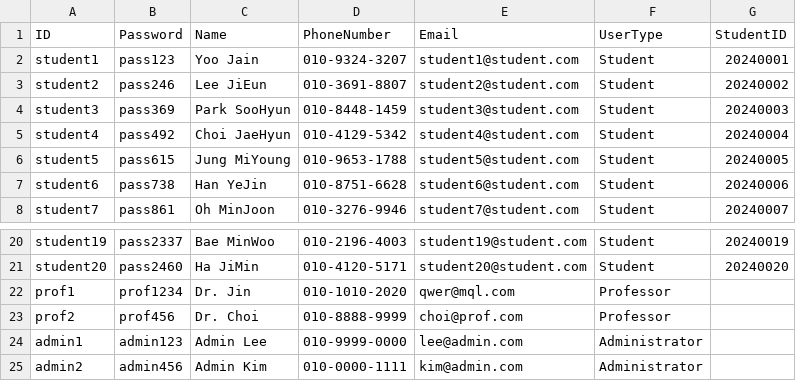
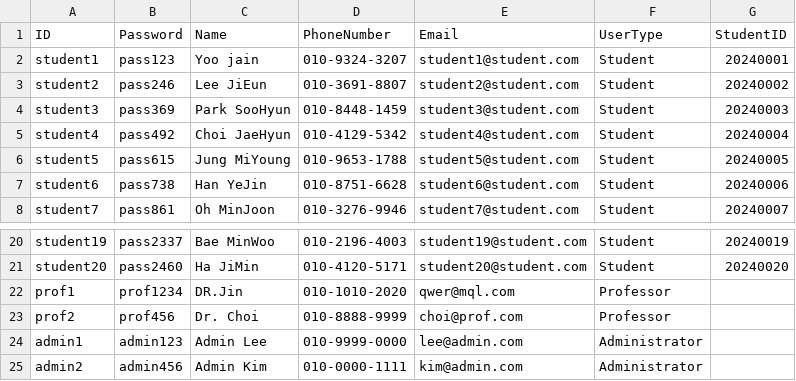
Before and after one commit to sysmae/StudentCpp3, a CSV file: StudentCpp/users.csv, drawn as a sheet; only a part is shown, gaps mark what is left out.

```diff
--- a/StudentCpp/users.csv
+++ b/StudentCpp/users.csv
@@ -1,3 +1,3 @@
 ID,Password,Name,PhoneNumber,Email,UserType,StudentID
-student1,pass123,Yoo Jain,010-9324-3207,student1@student.com,Student,20240001
+student1,pass123,Yoo jain,010-9324-3207,student1@student.com,Student,20240001
 student2,pass246,Lee JiEun,010-3691-8807,student2@student.com,Student,20240002
@@ -21,3 +21,3 @@ student19,pass2337,Bae MinWoo,010-2196-4003,student19@student.com,Student,202400
 student20,pass2460,Ha JiMin,010-4120-5171,student20@student.com,Student,20240020
-prof1,prof1234,Dr. Jin,010-1010-2020,qwer@mql.com,Professor,
+prof1,prof1234,DR.Jin,010-1010-2020,qwer@mql.com,Professor,
 prof2,prof456,Dr. Choi,010-8888-9999,choi@prof.com,Professor,
```
Also changed, not shown: StudentCpp/student_records.csv, 4 other files.
